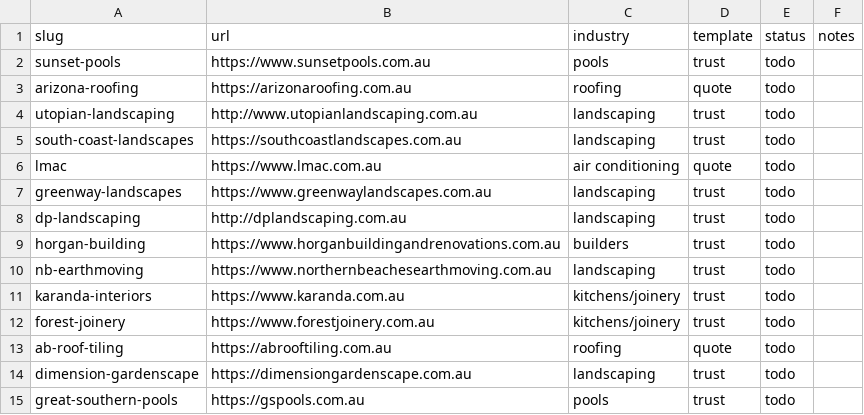
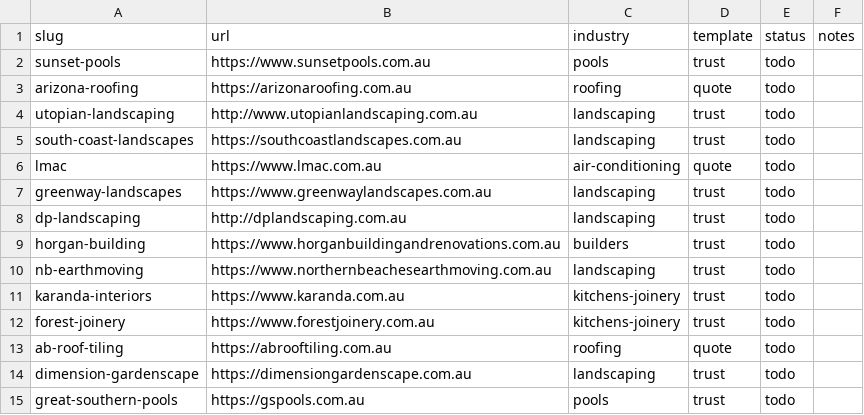
Before and after one commit to ponchopatt/frontline-websites, a CSV file: QUEUE.csv, drawn as a sheet.

```diff
--- a/QUEUE.csv
+++ b/QUEUE.csv
@@ -5,3 +5,3 @@ utopian-landscaping,http://www.utopianlandscaping.com.au,landscaping,trust,todo,
 south-coast-landscapes,https://southcoastlandscapes.com.au,landscaping,trust,todo,
-lmac,https://www.lmac.com.au,air conditioning,quote,todo,
+lmac,https://www.lmac.com.au,air-conditioning,quote,todo,
 greenway-landscapes,https://www.greenwaylandscapes.com.au,landscaping,trust,todo,
@@ -10,4 +10,4 @@ horgan-building,https://www.horganbuildingandrenovations.com.au,builders,trust,t
 nb-earthmoving,https://www.northernbeachesearthmoving.com.au,landscaping,trust,todo,
-karanda-interiors,https://www.karanda.com.au,kitchens/joinery,trust,todo,
-forest-joinery,https://www.forestjoinery.com.au,kitchens/joinery,trust,todo,
+karanda-interiors,https://www.karanda.com.au,kitchens-joinery,trust,todo,
+forest-joinery,https://www.forestjoinery.com.au,kitchens-joinery,trust,todo,
 ab-roof-tiling,https://abrooftiling.com.au,roofing,quote,todo,
```
Also changed, not shown: 5 other files.
